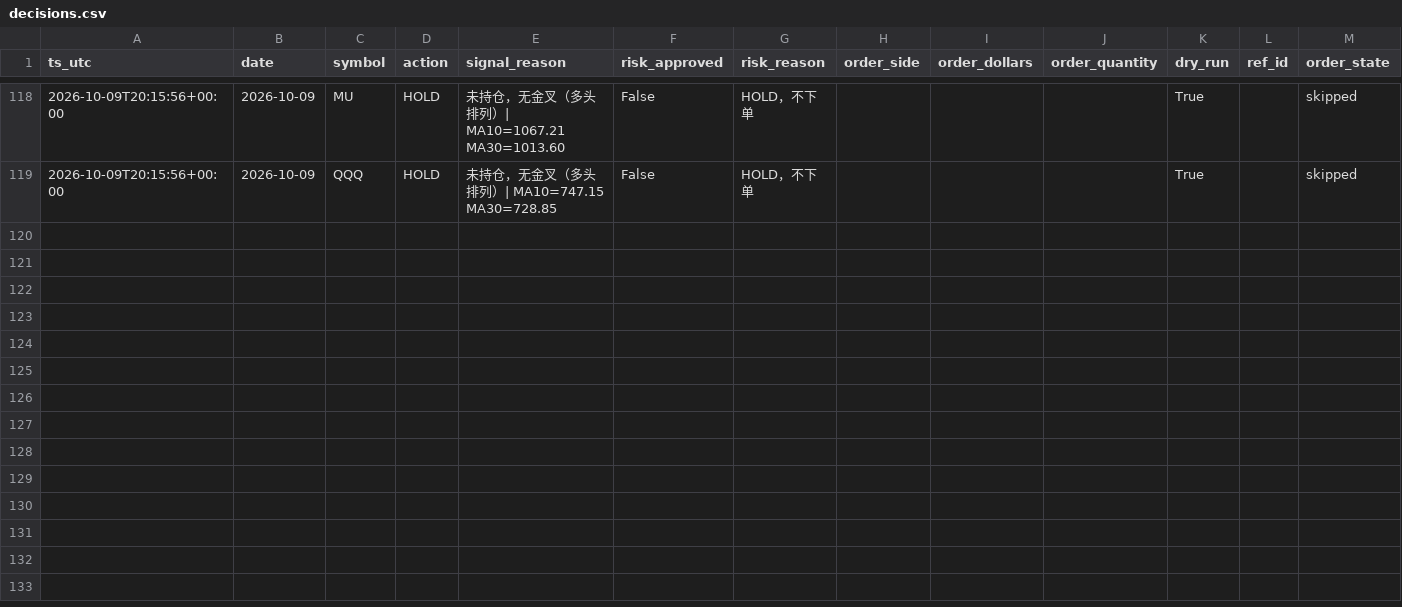
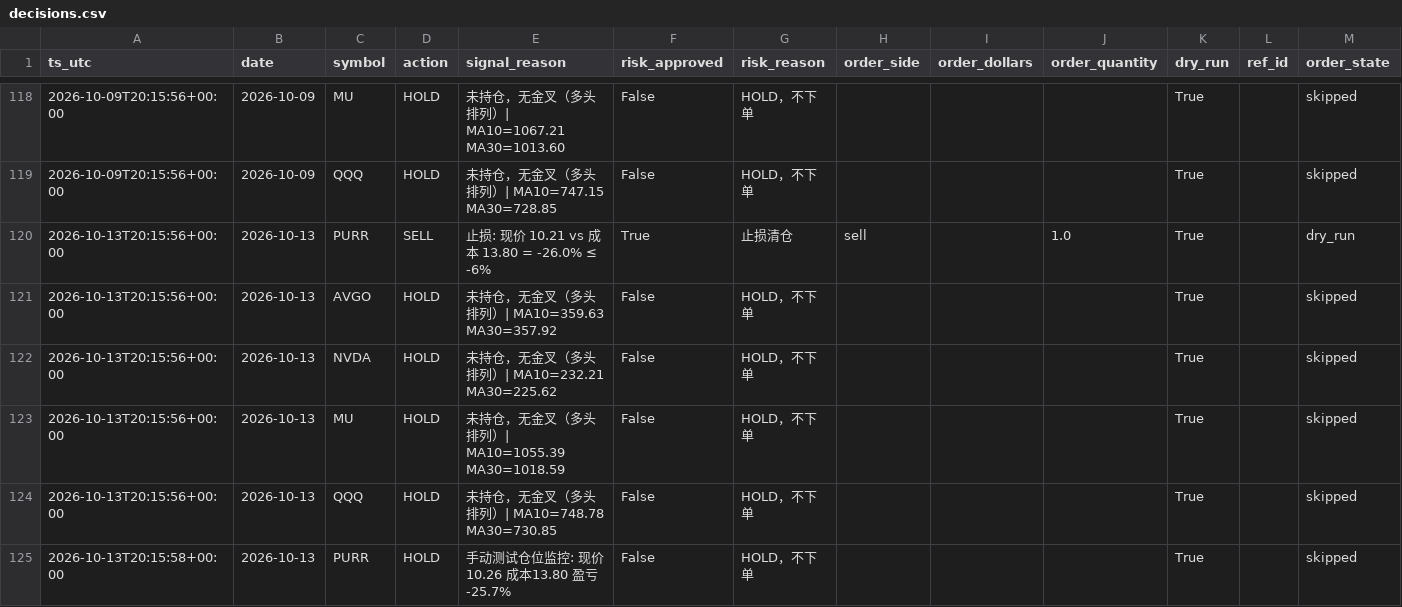
Before and after one commit to Lilylu0718/robinhood, a CSV file: decisions.csv, drawn as a sheet; only a part is shown, gaps mark what is left out; rows hold the shown columns only; the diff names each change by its address in the sheet, - before the commit and + after, or states it on an @@ line.

```diff
--- a/decisions.csv
+++ b/decisions.csv
+row 120: 2026-10-13T20:15:56+00:00 | 2026-10-13 | PURR | SELL | 止损: 现价 10.21 vs 成本 13.80 = -26.0% ≤ -6% | True | 止损清仓 | sell |  | 1.0 | True |  | dry_run
+row 121: 2026-10-13T20:15:56+00:00 | 2026-10-13 | AVGO | HOLD | 未持仓，无金叉（多头排列）| MA10=359.63 MA30=357.92 | False | HOLD，不下单 |  |  |  | True |  | skipped
+row 122: 2026-10-13T20:15:56+00:00 | 2026-10-13 | NVDA | HOLD | 未持仓，无金叉（多头排列）| MA10=232.21 MA30=225.62 | False | HOLD，不下单 |  |  |  | True |  | skipped
+row 123: 2026-10-13T20:15:56+00:00 | 2026-10-13 | MU | HOLD | 未持仓，无金叉（多头排列）| MA10=1055.39 MA30=1018.59 | False | HOLD，不下单 |  |  |  | True |  | skipped
+row 124: 2026-10-13T20:15:56+00:00 | 2026-10-13 | QQQ | HOLD | 未持仓，无金叉（多头排列）| MA10=748.78 MA30=730.85 | False | HOLD，不下单 |  |  |  | True |  | skipped
+row 125: 2026-10-13T20:15:58+00:00 | 2026-10-13 | PURR | HOLD | 手动测试仓位监控: 现价10.26 成本13.80 盈亏-25.7% | False | HOLD，不下单 |  |  |  | True |  | skipped
```
Also changed, not shown: equity.csv, 1 other file.
